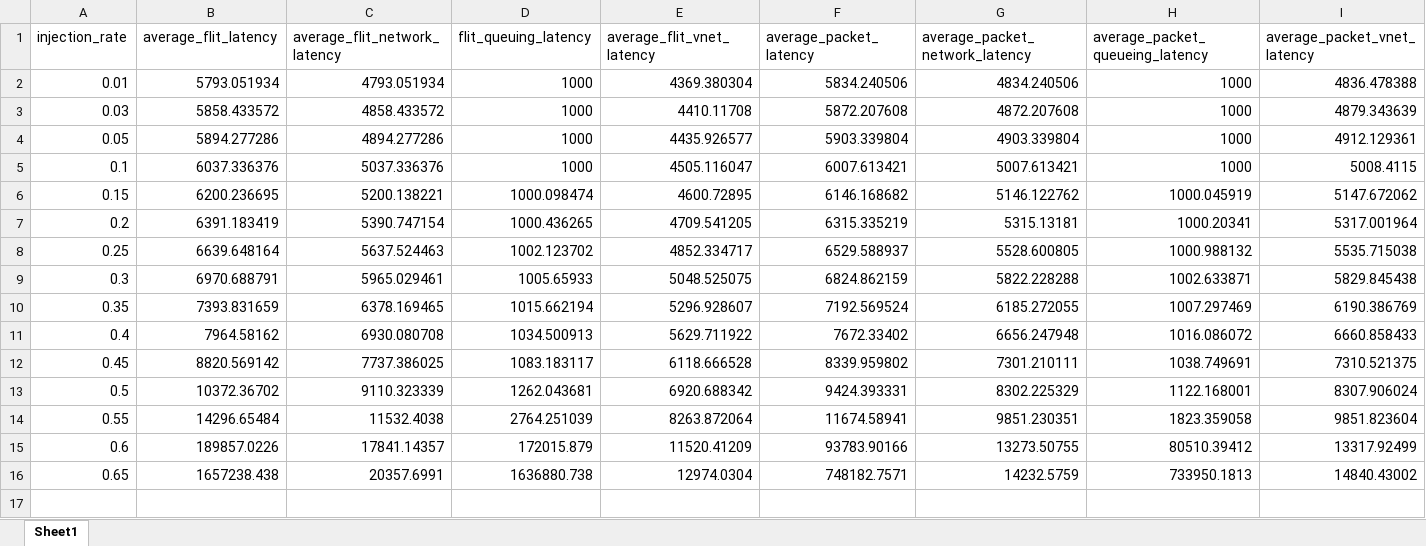
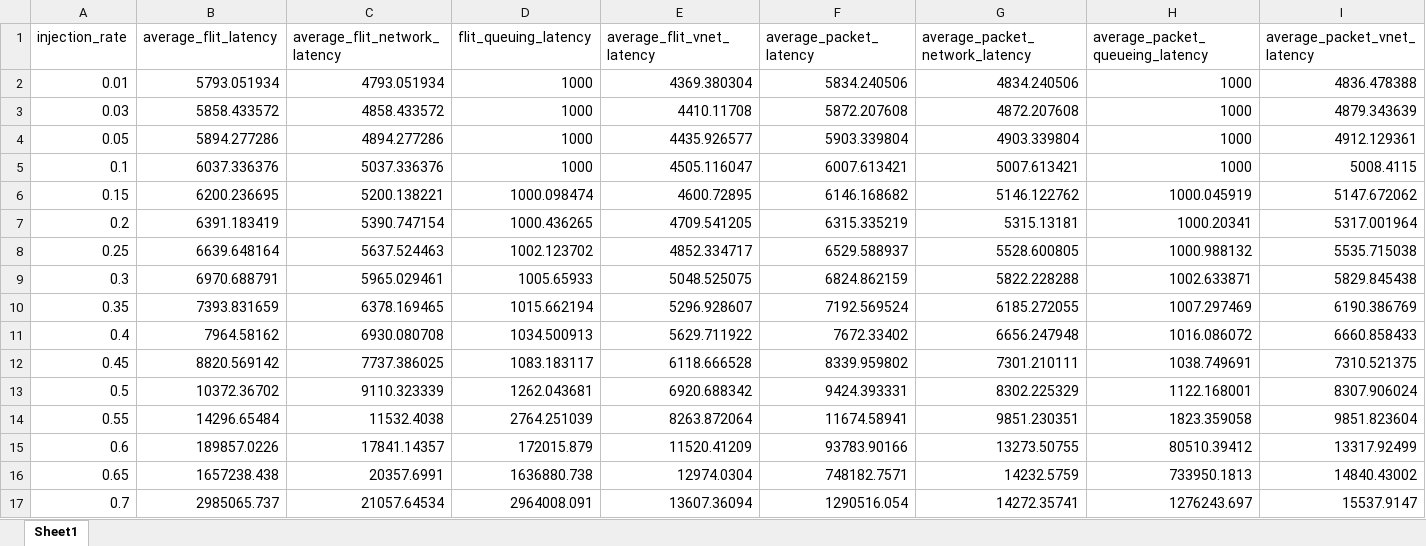
Before and after one commit to karim-solimman/m5out_stats, an Excel workbook: m5out_stats.xlsx, sheet Sheet1, drawn as a sheet; values as stored, in another font and other column widths than the file's, no borders; the diff names each change by its address in the sheet, - before the commit and + after, or states it on an @@ line.

Commit message:
Updated main and xlsx files

```diff
--- a/m5out_stats.xlsx (sheet Sheet1)
+++ b/m5out_stats.xlsx (sheet Sheet1)
+row 17: 0.7 | 2985065.737 | 21057.64534 | 2964008.091 | 13607.36094 | 1290516.054 | 14272.35741 | 1276243.697 | 15537.9147
```
Also changed, not shown: 1 other file.
